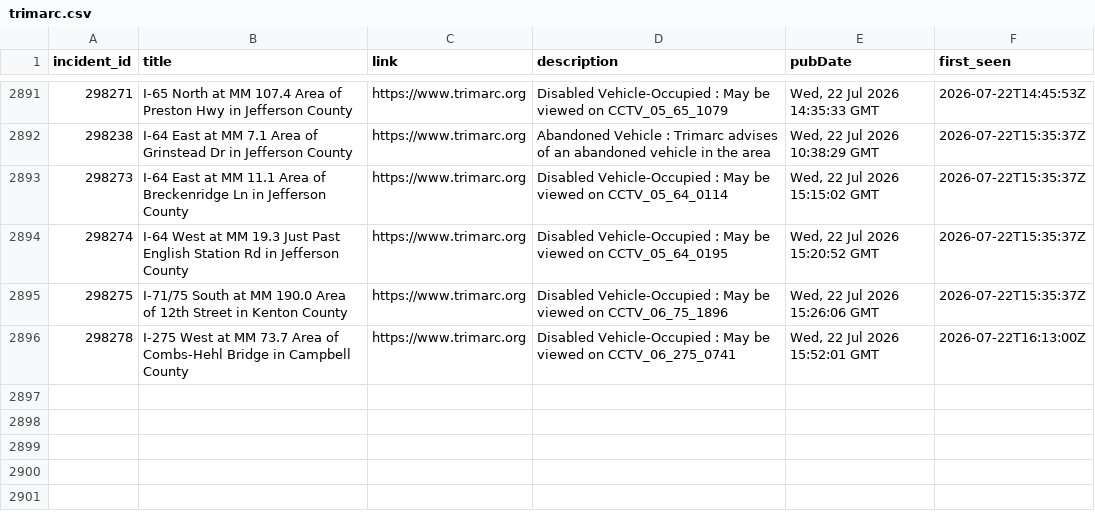
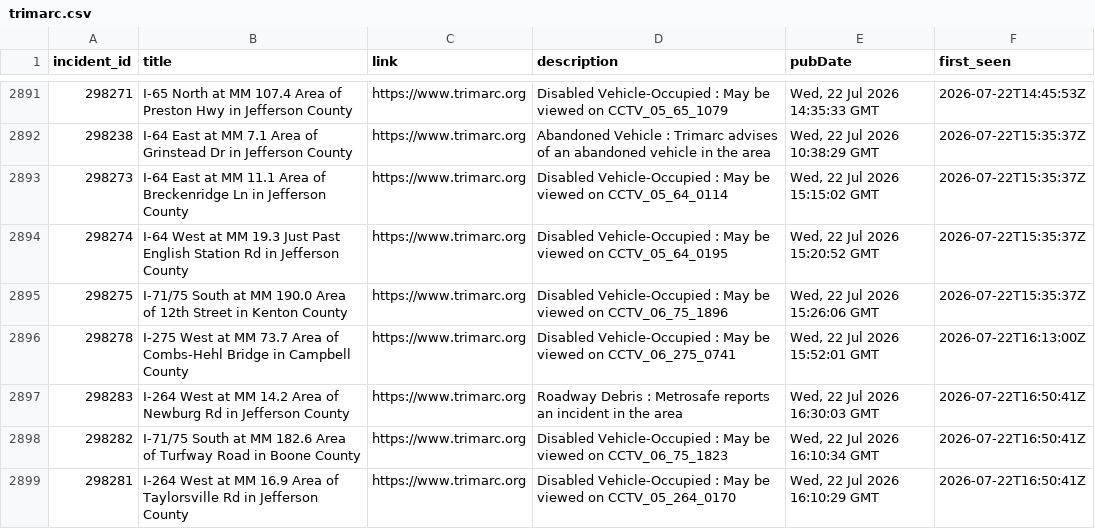
Before and after one commit to markschaver/TRIMARC, a CSV file: data/trimarc.csv, drawn as a sheet; only a part is shown, gaps mark what is left out.

```diff
--- a/data/trimarc.csv
+++ b/data/trimarc.csv
@@ -2896 +2896,4 @@ incident_id,title,link,description,pubDate,first_seen
 298278,I-275 West at MM 73.7 Area of Combs-Hehl Bridge in Campbell County,https://www.trimarc.org,Disabled Vehicle-Occupied : May be viewed on CCTV_06_275_0741,"Wed, 22 Jul 2026 15:52:01 GMT",2026-07-22T16:13:00Z
+298283,I-264 West at MM 14.2 Area of Newburg Rd in Jefferson County,https://www.trimarc.org,Roadway Debris : Metrosafe reports an incident in the area,"Wed, 22 Jul 2026 16:30:03 GMT",2026-07-22T16:50:41Z
+298282,I-71/75 South at MM 182.6 Area of Turfway Road in Boone County,https://www.trimarc.org,Disabled Vehicle-Occupied : May be viewed on CCTV_06_75_1823,"Wed, 22 Jul 2026 16:10:34 GMT",2026-07-22T16:50:41Z
+298281,I-264 West at MM 16.9 Area of Taylorsville Rd in Jefferson County,https://www.trimarc.org,Disabled Vehicle-Occupied : May be viewed on CCTV_05_264_0170,"Wed, 22 Jul 2026 16:10:29 GMT",2026-07-22T16:50:41Z
```
Also changed, not shown: 2 other files.
